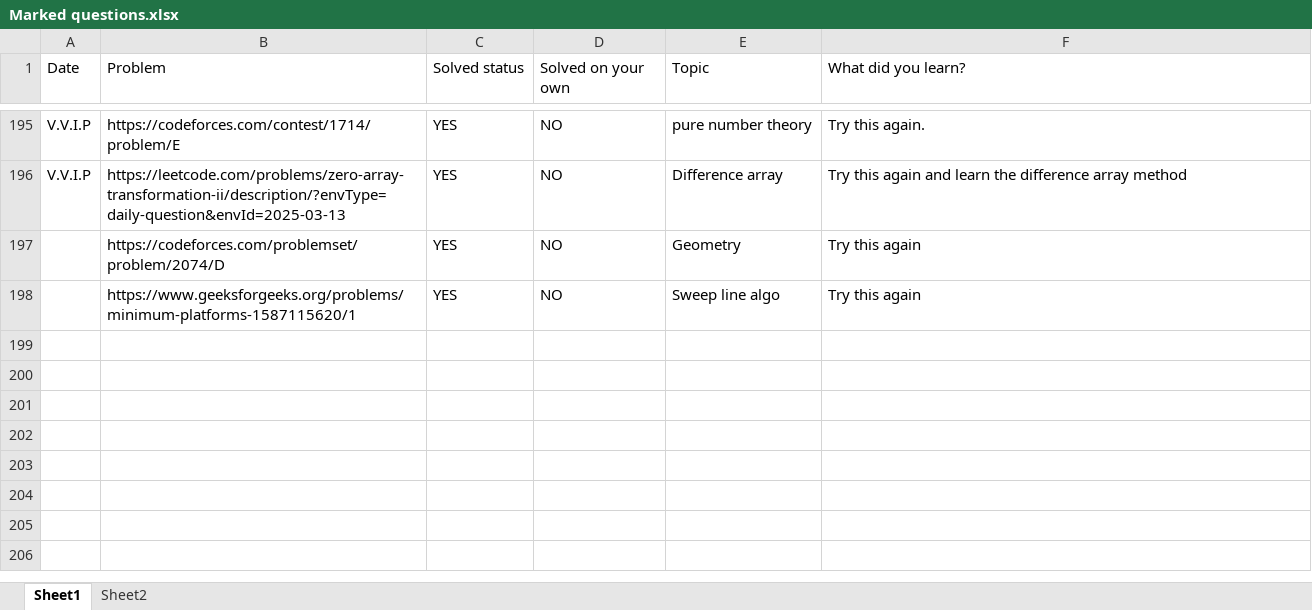
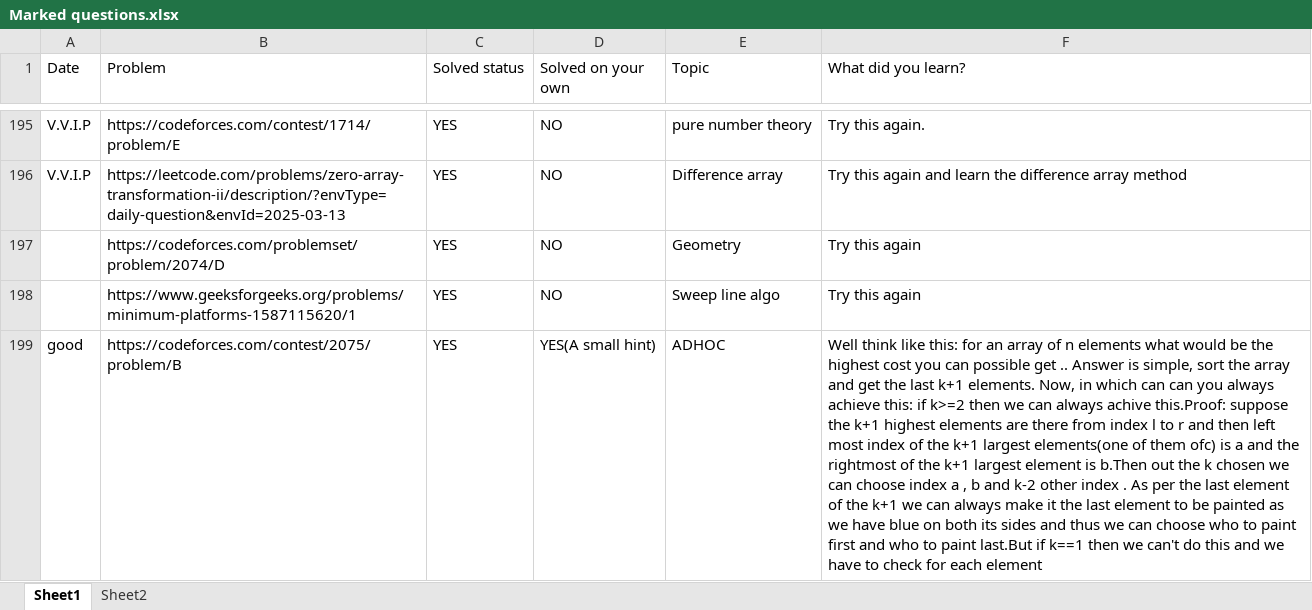
Before and after one commit to Amrutanshu-Mishra/Competitive-Programming-Files, an Excel workbook: Marked questions.xlsx, sheet Sheet1, drawn as a sheet; only a part is shown, gaps mark what is left out; values as stored, in another font and other column widths than the file's, no borders; the diff names each change by its address in the sheet, - before the commit and + after, or states it on an @@ line.

```diff
--- a/Marked questions.xlsx (sheet Sheet1)
+++ b/Marked questions.xlsx (sheet Sheet1)
+row 199: good | https://codeforces.com/contest/2075/problem/B | YES | YES(A small hint) | ADHOC | Well think like this: for an array of n elements what would be the highest cost you can possible get .. Answer is simple, sort the array and get the last k+1 elements. Now, in which can can you always achieve this: if k>=2 then we can always achive this.Proof: suppose the k+1 highest elements are there from index l to r and then left most index of the k+1 largest elements(one of them ofc) is a and the rightmost of the k+1 largest element is b.Then out the k chosen we can choose index a , b and k-2 other index . As per the last element of the k+1 we can always make it the last element to be painted as we have blue on both its sides and thus we can choose who to paint first and who to paint last.But if k==1 then we can't do this and we have to check for each element
```
Also changed, not shown: 2 other files.
